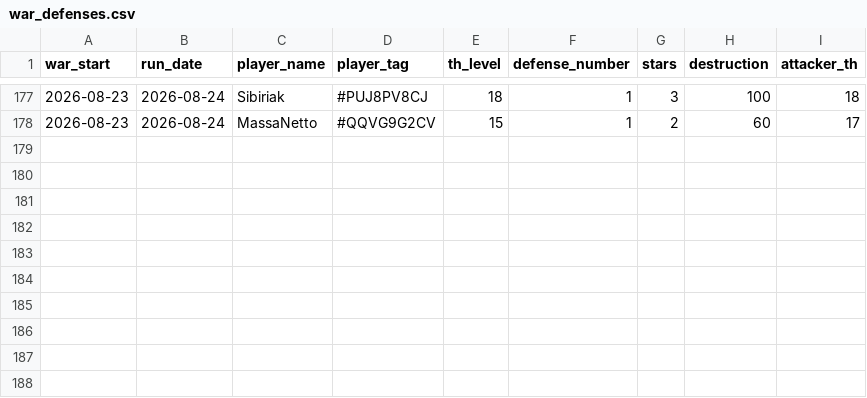
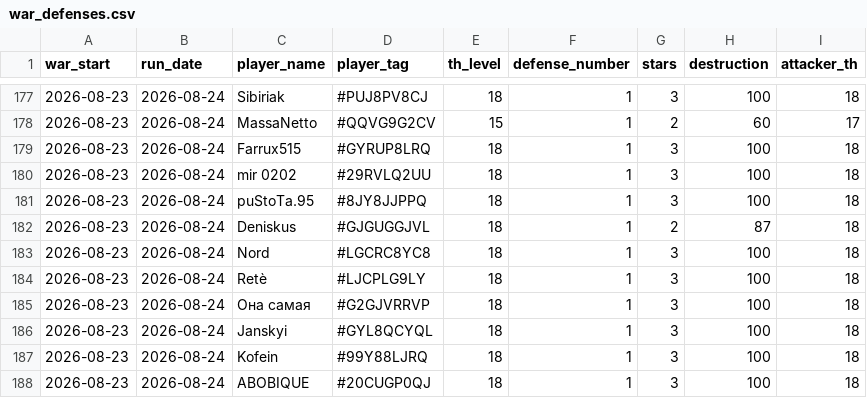
Before and after one commit to irisMoonwhisper/clash-of-clansh-scripts, a CSV file: war_defenses.csv, drawn as a sheet; only a part is shown, gaps mark what is left out; the diff names each change by its address in the sheet, - before the commit and + after, or states it on an @@ line.

```diff
--- a/war_defenses.csv
+++ b/war_defenses.csv
+row 179: 2026-08-23 | 2026-08-24 | Farrux515 | #GYRUP8LRQ | 18 | 1 | 3 | 100 | 18
+row 180: 2026-08-23 | 2026-08-24 | mir 0202 | #29RVLQ2UU | 18 | 1 | 3 | 100 | 18
+row 181: 2026-08-23 | 2026-08-24 | puStoTa.95 | #8JY8JJPPQ | 18 | 1 | 3 | 100 | 18
+row 182: 2026-08-23 | 2026-08-24 | Deniskus | #GJGUGGJVL | 18 | 1 | 2 | 87 | 18
+row 183: 2026-08-23 | 2026-08-24 | Nord | #LGCRC8YC8 | 18 | 1 | 3 | 100 | 18
+row 184: 2026-08-23 | 2026-08-24 | Retè | #LJCPLG9LY | 18 | 1 | 3 | 100 | 18
+row 185: 2026-08-23 | 2026-08-24 | Она самая | #G2GJVRRVP | 18 | 1 | 3 | 100 | 18
+row 186: 2026-08-23 | 2026-08-24 | Janskyi | #GYL8QCYQL | 18 | 1 | 3 | 100 | 18
+row 187: 2026-08-23 | 2026-08-24 | Kofein | #99Y88LJRQ | 18 | 1 | 3 | 100 | 18
+row 188: 2026-08-23 | 2026-08-24 | ABOBIQUE | #20CUGP0QJ | 18 | 1 | 3 | 100 | 18
```
Also changed, not shown: war_attacks.csv.
